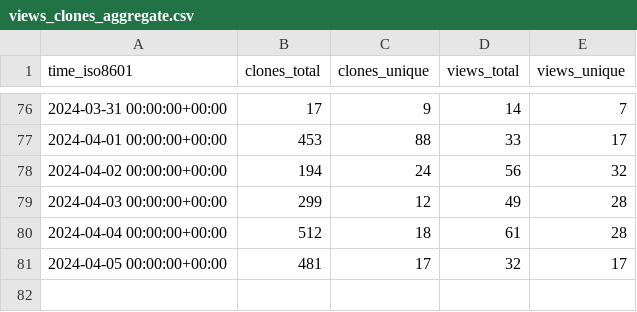
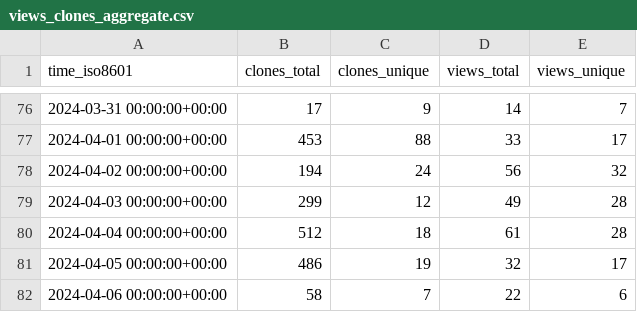
Before and after one commit to open-feature/spec, a CSV file: open-feature/spec/ghrs-data/views_clones_aggregate.csv, drawn as a sheet; only a part is shown, gaps mark what is left out.

```diff
--- a/open-feature/spec/ghrs-data/views_clones_aggregate.csv
+++ b/open-feature/spec/ghrs-data/views_clones_aggregate.csv
@@ -80,2 +80,3 @@ time_iso8601,clones_total,clones_unique,views_total,views_unique
 2024-04-04 00:00:00+00:00,512,18,61,28
-2024-04-05 00:00:00+00:00,481,17,32,17
+2024-04-05 00:00:00+00:00,486,19,32,17
+2024-04-06 00:00:00+00:00,58,7,22,6
```
Also changed, not shown: 1 other file.
